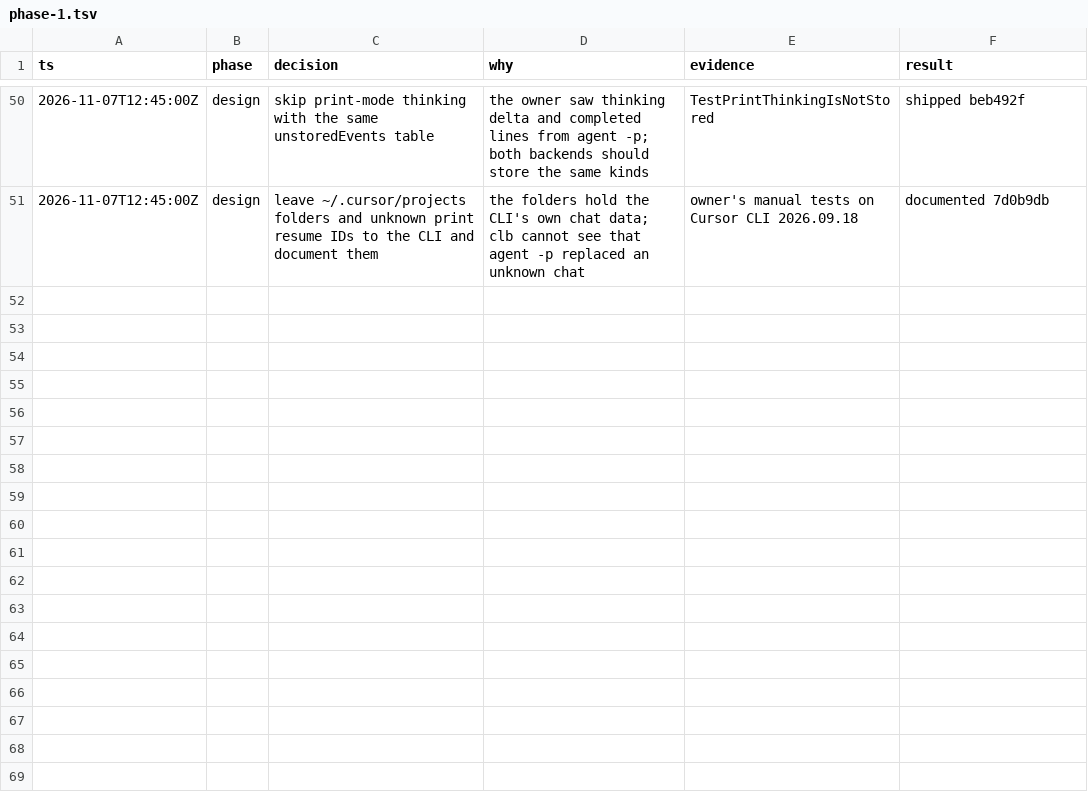
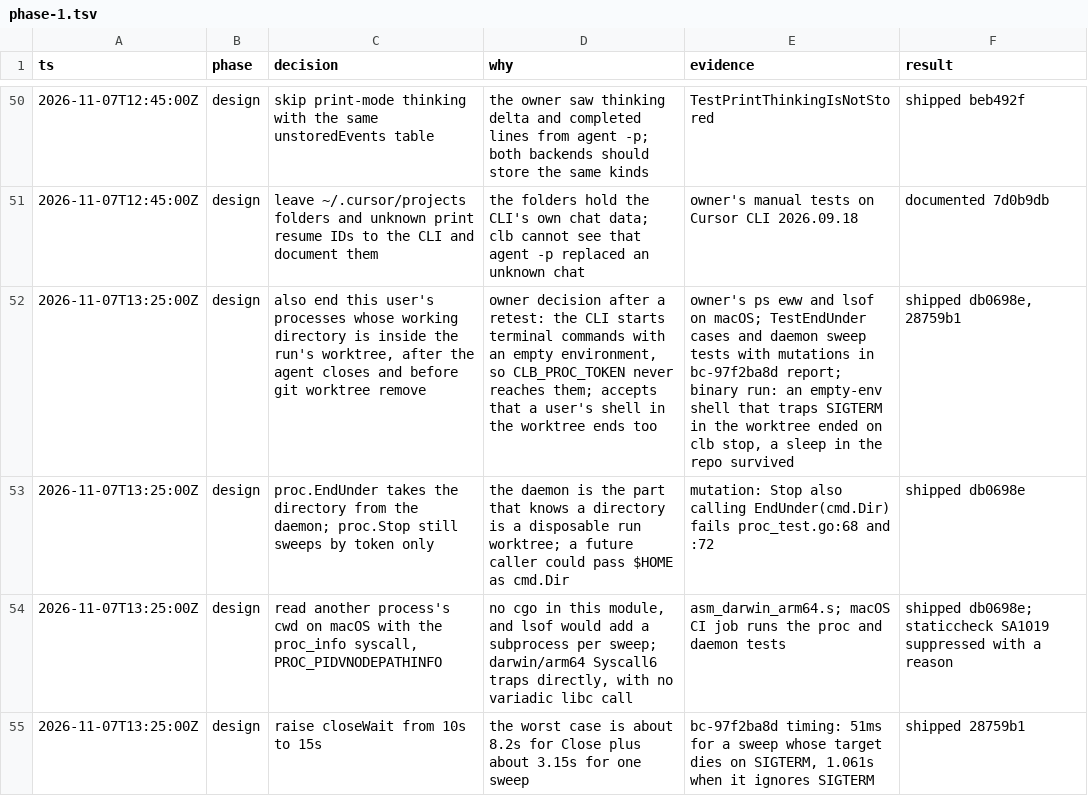
Before and after one commit to nozomi-koborinai/cursor-local-bridge, a TSV file: docs/decisions/phase-1.tsv, drawn as a sheet; only a part is shown, gaps mark what is left out; the diff names each change by its address in the sheet, - before the commit and + after, or states it on an @@ line.

```diff
--- a/docs/decisions/phase-1.tsv
+++ b/docs/decisions/phase-1.tsv
+row 52: 2026-11-07T13:25:00Z | design | also end this user's processes whose working directory is inside the run's worktree, after the agent closes and before git worktree remove | owner decision after a retest: the CLI starts terminal commands with an empty environment, so CLB_PROC_TOKEN never reaches them; accepts that a user's shell in the worktree ends too | owner's ps eww and lsof on macOS; TestEndUnder cases and daemon sweep tests with mutations in bc-97f2ba8d report; binary run: an empty-env shell that traps SIGTERM in the worktree ended on clb stop, a sleep in the repo survived | shipped db0698e, 28759b1
+row 53: 2026-11-07T13:25:00Z | design | proc.EndUnder takes the directory from the daemon; proc.Stop still sweeps by token only | the daemon is the part that knows a directory is a disposable run worktree; a future caller could pass $HOME as cmd.Dir | mutation: Stop also calling EndUnder(cmd.Dir) fails proc_test.go:68 and :72 | shipped db0698e
+row 54: 2026-11-07T13:25:00Z | design | read another process's cwd on macOS with the proc_info syscall, PROC_PIDVNODEPATHINFO | no cgo in this module, and lsof would add a subprocess per sweep; darwin/arm64 Syscall6 traps directly, with no variadic libc call | asm_darwin_arm64.s; macOS CI job runs the proc and daemon tests | shipped db0698e; staticcheck SA1019 suppressed with a reason
+row 55: 2026-11-07T13:25:00Z | design | raise closeWait from 10s to 15s | the worst case is about 8.2s for Close plus about 3.15s for one sweep | bc-97f2ba8d timing: 51ms for a sweep whose target dies on SIGTERM, 1.061s when it ignores SIGTERM | shipped 28759b1
```
